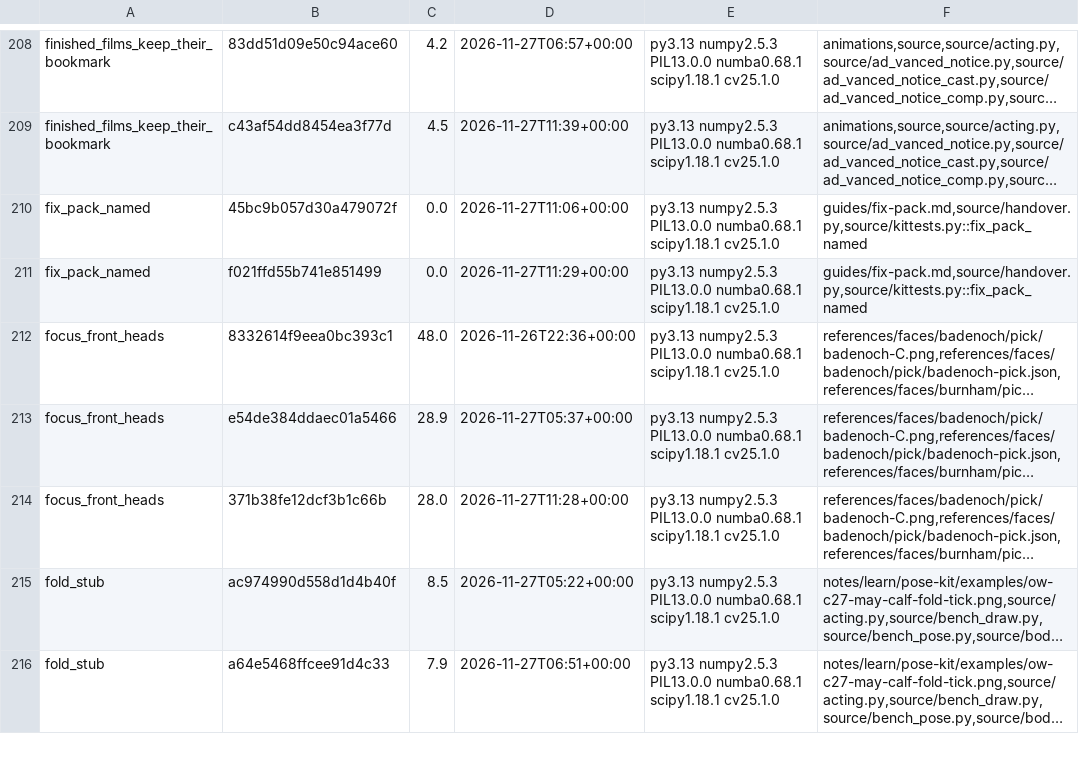
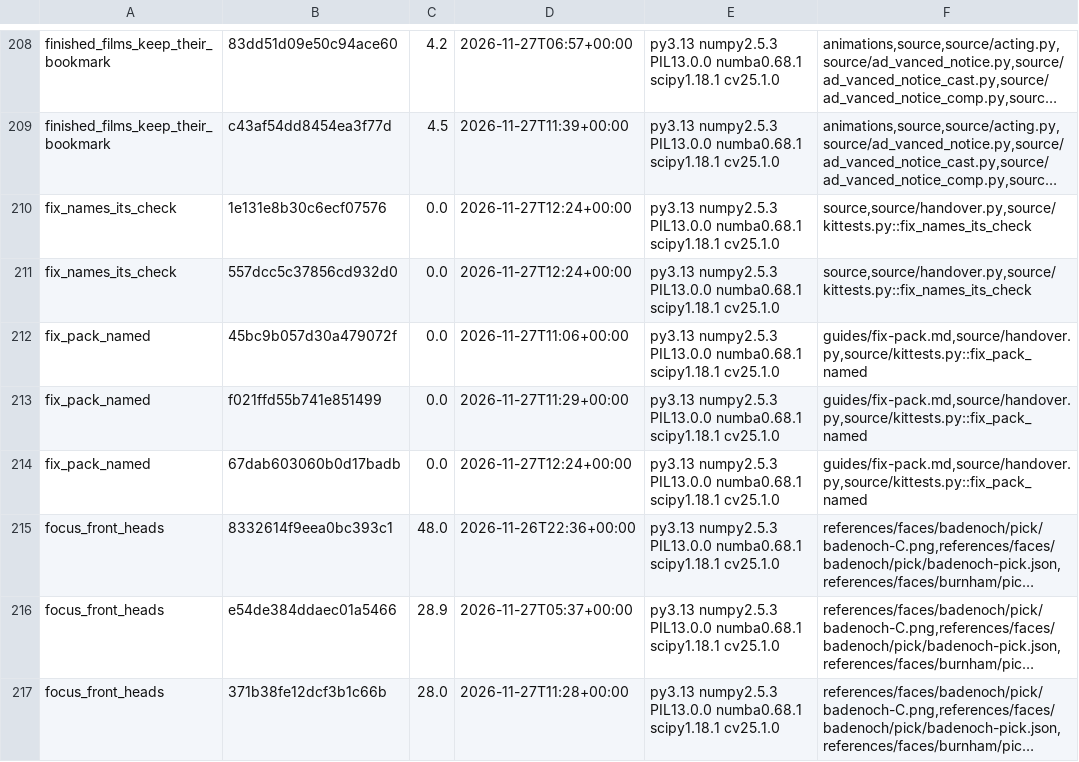
Before and after one commit to SamKearns22/Animation-, a TSV file: notes/kittest-stamps.tsv, drawn as a sheet; only a part is shown, gaps mark what is left out; the shorter side is filled out with more unchanged rows; long unchanged cells end in …; the diff names each change by its address in the sheet, - before the commit and + after, or states it on an @@ line.

```diff
--- a/notes/kittest-stamps.tsv
+++ b/notes/kittest-stamps.tsv
+row 210: fix_names_its_check | 1e131e8b30c6ecf07576 | 0.0 | 2026-11-27T12:24+00:00 | py3.13 numpy2.5.3 PIL13.0.0 numba0.68.1 scipy1.18.1 cv25.1.0 | source,source/handover.py,source/kittests.py::fix_names_its_check
+row 211: fix_names_its_check | 557dcc5c37856cd932d0 | 0.0 | 2026-11-27T12:24+00:00 | py3.13 numpy2.5.3 PIL13.0.0 numba0.68.1 scipy1.18.1 cv25.1.0 | source,source/handover.py,source/kittests.py::fix_names_its_check
+row 214: fix_pack_named | 67dab603060b0d17badb | 0.0 | 2026-11-27T12:24+00:00 | py3.13 numpy2.5.3 PIL13.0.0 numba0.68.1 scipy1.18.1 cv25.1.0 | guides/fix-pack.md,source/handover.py,source/kittests.py::fix_pack_named
```
Also changed, not shown: 5 other files.
